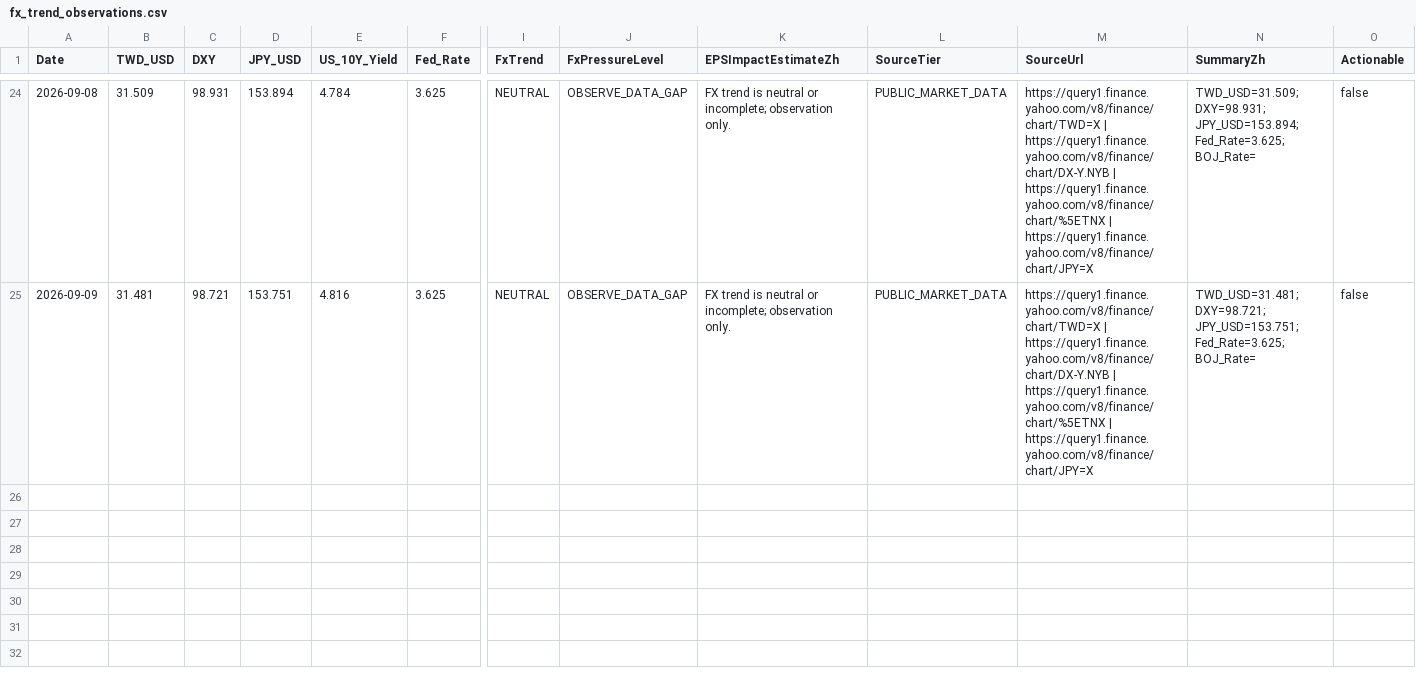
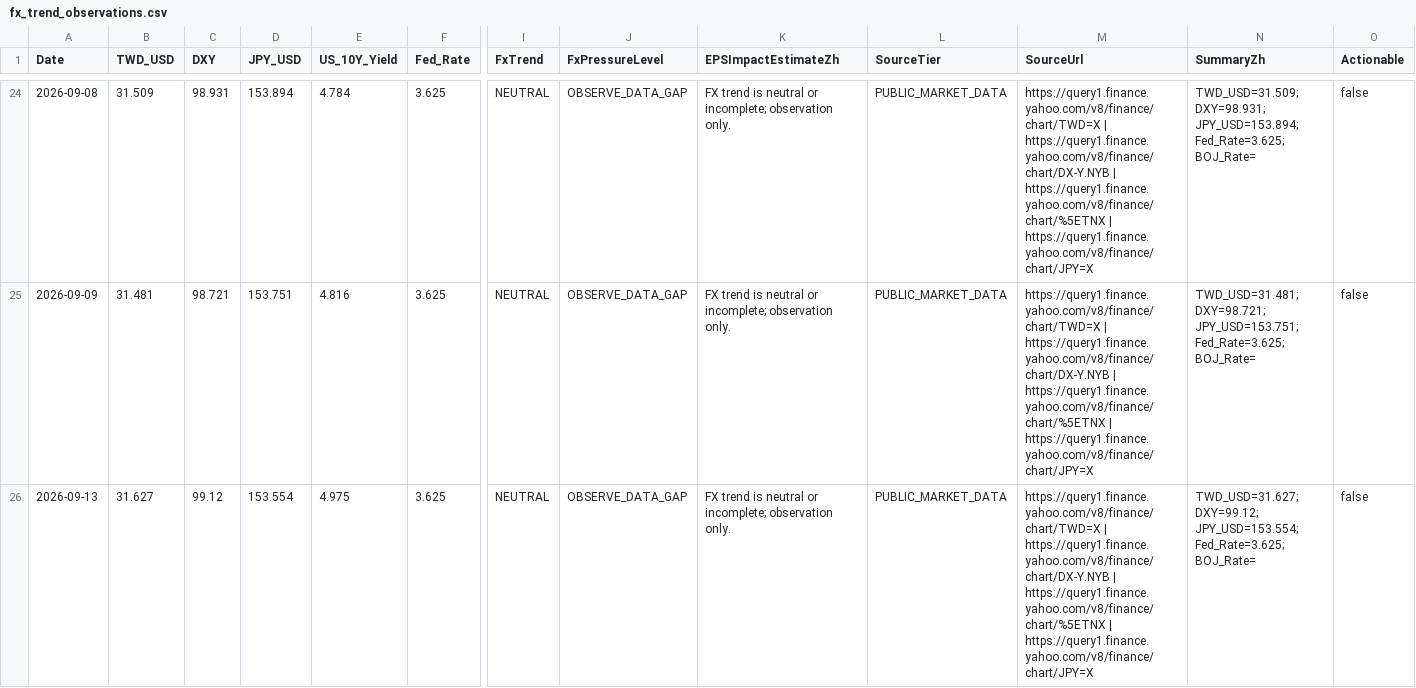
Before and after one commit to carolwang158851-code/2317-FOXCONN, a CSV file: data/fx_trend_observations.csv, drawn as a sheet; only a part is shown, gaps mark what is left out; rows hold the shown columns only; the diff covers the shown part only; the diff names each change by its address in the sheet, - before the commit and + after, or states it on an @@ line.

```diff
--- a/data/fx_trend_observations.csv
+++ b/data/fx_trend_observations.csv
+row 26: 2026-09-13 | 31.627 | 99.12 | 153.554 | 4.975 | 3.625 | NEUTRAL | OBSERVE_DATA_GAP | FX trend is neutral or incomplete; observation only. | PUBLIC_MARKET_DATA | https://query1.finance.yahoo.com/v8/finance/chart/TWD=X | https://query1.finance.yahoo.com/v8/finance/chart/DX-Y.NYB | https://query1.finance.yahoo.com/v8/finance/chart/%5ETNX | https://query1.finance.yahoo.com/v8/finance/chart/JPY=X | TWD_USD=31.627; DXY=99.12; JPY_USD=153.554; Fed_Rate=3.625; BOJ_Rate= | false
```
Also changed, not shown: 1 added row elsewhere in this file, data/2317_daily_market_activity.csv, data/2317_daily_price.csv, 3 other files.
